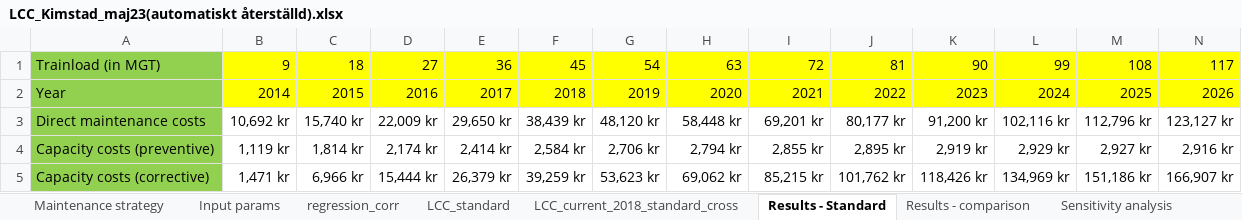
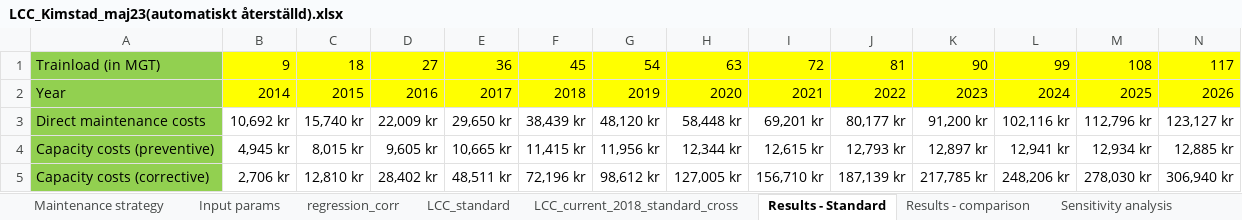
Before and after one commit to abdeaitali/mistra-inframaint, an Excel workbook: spårväxel_LCC/LCC_Kimstad_maj23(automatiskt återställd).xlsx, sheet Results - Standard, drawn as a sheet; only a part is shown; values as stored, in another font and other column widths than the file's, no borders; charts and pictures not drawn; the diff covers the shown part only; the diff names each change by its address in the sheet, - before the commit and + after, or states it on an @@ line.

```diff
--- a/spårväxel_LCC/LCC_Kimstad_maj23(automatiskt återställd).xlsx (sheet Results - Standard)
+++ b/spårväxel_LCC/LCC_Kimstad_maj23(automatiskt återställd).xlsx (sheet Results - Standard)
-B4: 1,119 kr
+B4: 4,945 kr
-C4: 1,814 kr
+C4: 8,015 kr
-D4: 2,174 kr
+D4: 9,605 kr
-E4: 2,414 kr
+E4: 10,665 kr
-F4: 2,584 kr
+F4: 11,415 kr
-G4: 2,706 kr
+G4: 11,956 kr
-H4: 2,794 kr
+H4: 12,344 kr
-I4: 2,855 kr
+I4: 12,615 kr
-J4: 2,895 kr
+J4: 12,793 kr
-K4: 2,919 kr
+K4: 12,897 kr
-L4: 2,929 kr
+L4: 12,941 kr
-M4: 2,927 kr
+M4: 12,934 kr
-N4: 2,916 kr
+N4: 12,885 kr
-B5: 1,471 kr
+B5: 2,706 kr
-C5: 6,966 kr
+C5: 12,810 kr
-D5: 15,444 kr
+D5: 28,402 kr
-E5: 26,379 kr
+E5: 48,511 kr
-F5: 39,259 kr
+F5: 72,196 kr
-G5: 53,623 kr
+G5: 98,612 kr
-H5: 69,062 kr
+H5: 127,005 kr
-I5: 85,215 kr
+I5: 156,710 kr
-J5: 101,762 kr
+J5: 187,139 kr
-K5: 118,426 kr
+K5: 217,785 kr
-L5: 134,969 kr
+L5: 248,206 kr
-M5: 151,186 kr
+M5: 278,030 kr
-N5: 166,907 kr
+N5: 306,940 kr
```
Also changed, not shown: 36 edited cells elsewhere in this sheet, sheet Results - comparison, sheet LCC_standard, sheet LCC_current_2018_standard_cross, sheet Input params, sheet Sensitivity analysis, charts or pictures, spårväxel_LCC/data_sc_LCC.xlsx, 5 other files.
